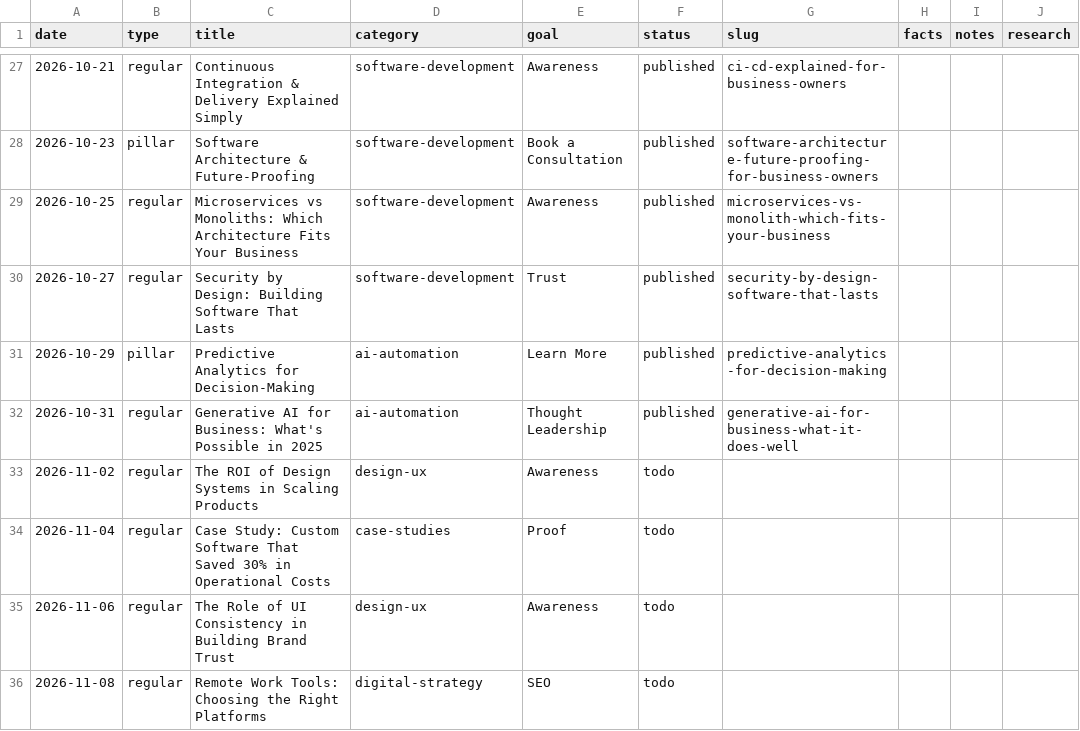
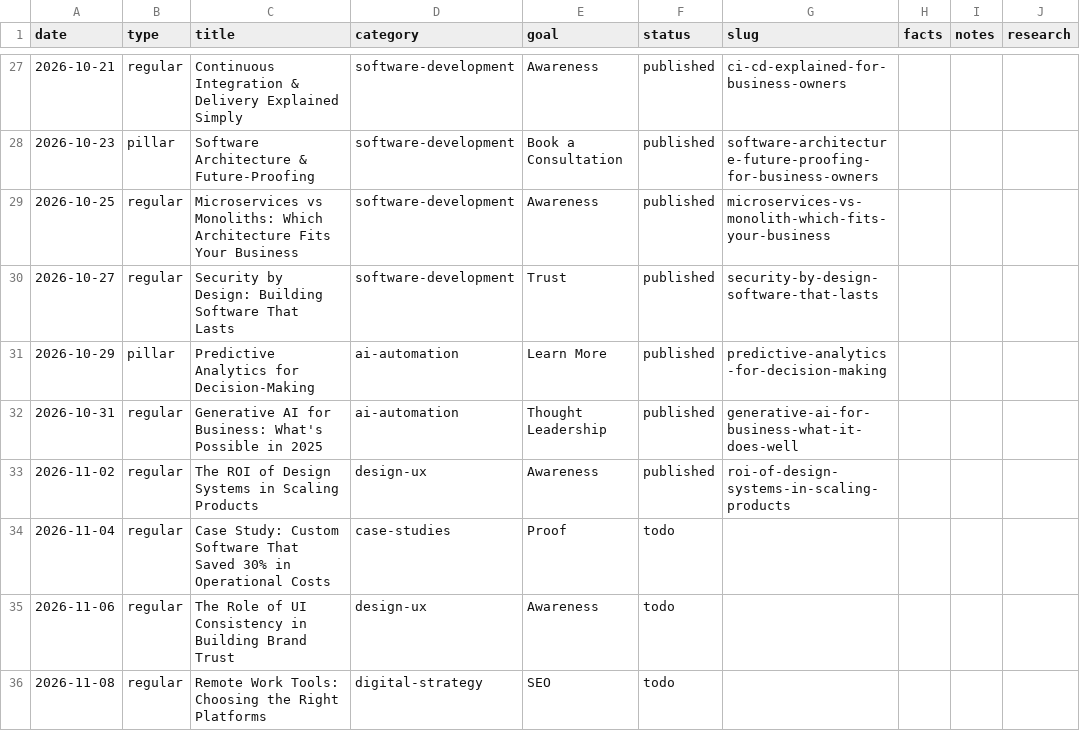
Before and after one commit to ArktikLabs/arktik.id, a CSV file: content/planner.csv, drawn as a sheet; only a part is shown, gaps mark what is left out.

Commit message:
content: publish "The ROI of Design Systems in Scaling Products"

```diff
--- a/content/planner.csv
+++ b/content/planner.csv
@@ -32,3 +32,3 @@ date,type,title,category,goal,status,slug,facts,notes,research
 2026-10-31,regular,Generative AI for Business: What's Possible in 2025,ai-automation,Thought Leadership,published,generative-ai-for-business-what-it-does-well,,,
-2026-11-02,regular,The ROI of Design Systems in Scaling Products,design-ux,Awareness,todo,,,,
+2026-11-02,regular,The ROI of Design Systems in Scaling Products,design-ux,Awareness,published,roi-of-design-systems-in-scaling-products,,,
 2026-11-04,regular,Case Study: Custom Software That Saved 30% in Operational Costs,case-studies,Proof,todo,,,,
```
Also changed, not shown: 2 other files.
